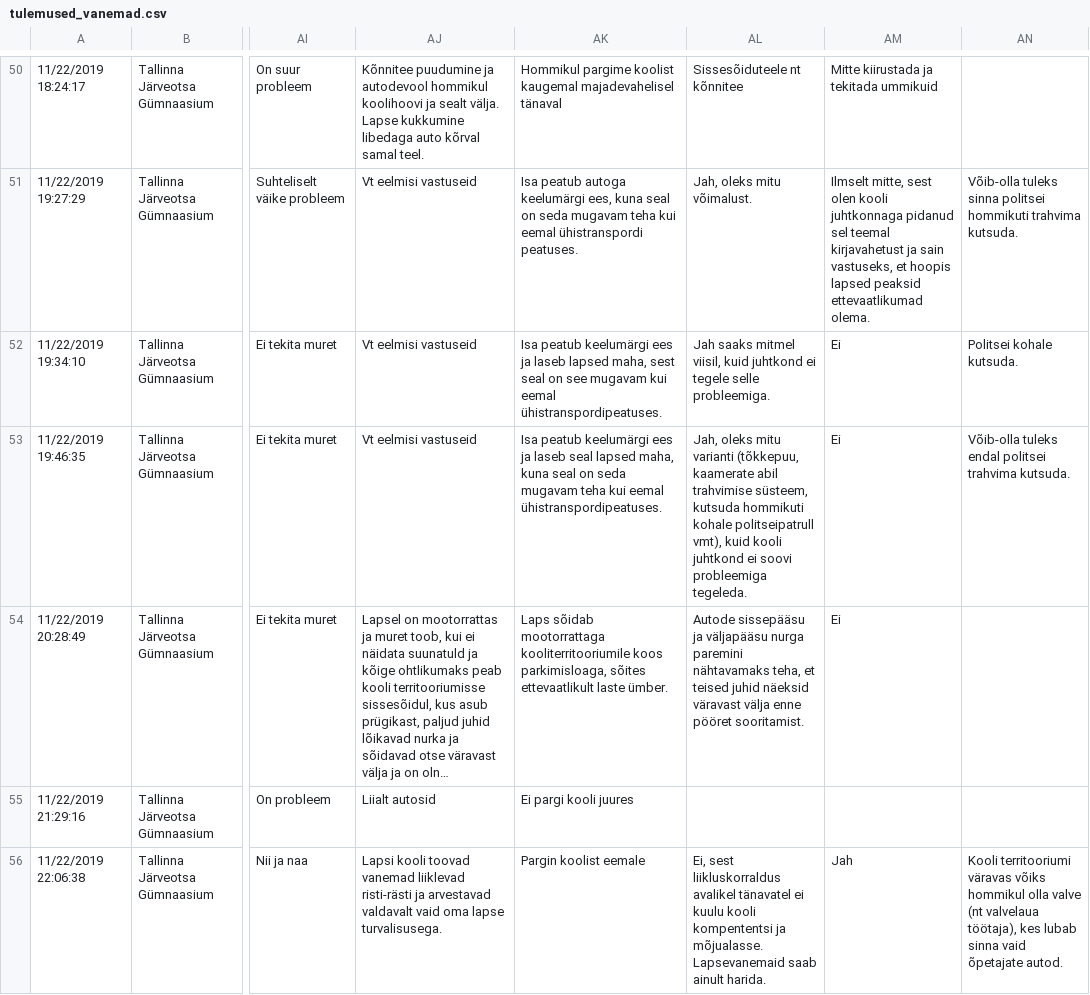
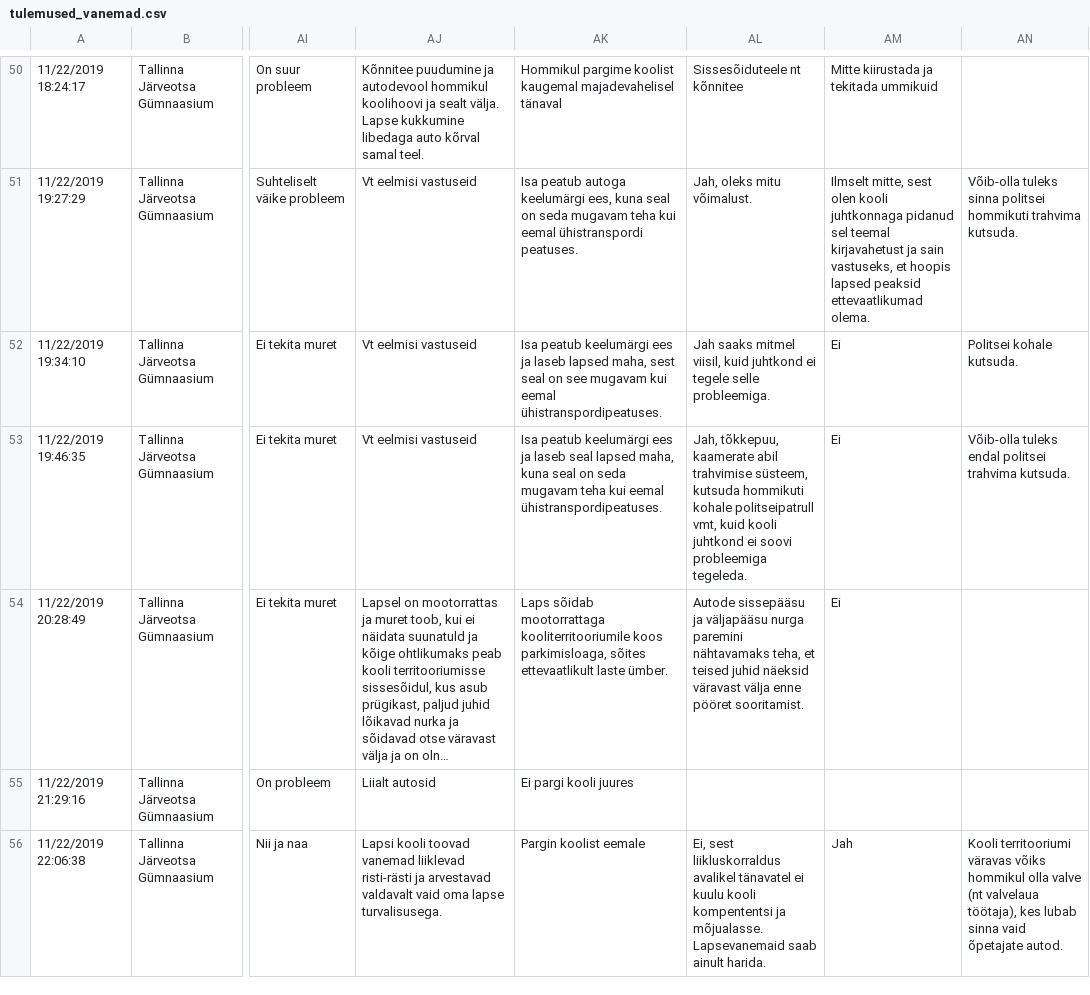
Before and after one commit to Jente22/elu2019turvalinekoolitee, a CSV file: public/tulemused_vanemad.csv, drawn as a sheet; only a part is shown, gaps mark what is left out; long unchanged cells end in …; the diff covers the shown part only; the diff names each change by its address in the sheet, - before the commit and + after, or states it on an @@ line.

```diff
--- a/public/tulemused_vanemad.csv
+++ b/public/tulemused_vanemad.csv
-AL53: Jah, oleks mitu varianti (tõkkepuu, kaamerate abil trahvimise süsteem, kutsuda hommikuti kohale politseipatrull vmt), kuid kooli…
+AL53: Jah, tõkkepuu, kaamerate abil trahvimise süsteem, kutsuda hommikuti kohale politseipatrull vmt, kuid kooli…
```
Also changed, not shown: 8 edited cells elsewhere in this file.
